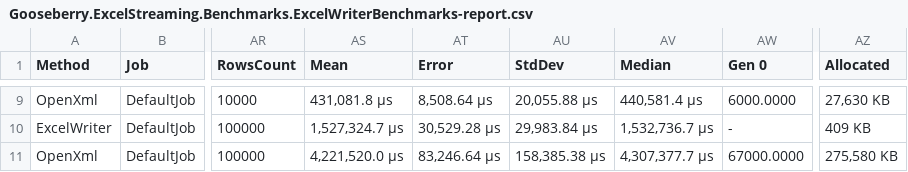
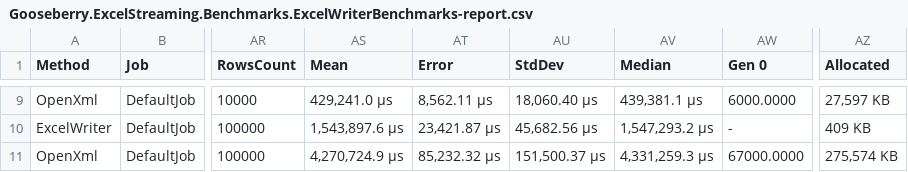
Before and after one commit to gooseberrysoft/excel-streaming, a CSV file: benchmarks/results/results_current/Gooseberry.ExcelStreaming.Benchmarks.ExcelWriterBenchmarks-report.csv, drawn as a sheet; only a part is shown, gaps mark what is left out; the diff covers the shown part only; the diff names each change by its address in the sheet, - before the commit and + after, or states it on an @@ line.

```diff
--- a/benchmarks/results/results_current/Gooseberry.ExcelStreaming.Benchmarks.ExcelWriterBenchmarks-report.csv
+++ b/benchmarks/results/results_current/Gooseberry.ExcelStreaming.Benchmarks.ExcelWriterBenchmarks-report.csv
-AS9 (Mean): 431,081.8 μs
+AS9 (Mean): 429,241.0 μs
-AT9 (Error): 8,508.64 μs
+AT9 (Error): 8,562.11 μs
-AU9 (StdDev): 20,055.88 μs
+AU9 (StdDev): 18,060.40 μs
-AV9 (Median): 440,581.4 μs
+AV9 (Median): 439,381.1 μs
-AZ9 (Allocated): 27,630 KB
+AZ9 (Allocated): 27,597 KB
-AS10 (Mean): 1,527,324.7 μs
+AS10 (Mean): 1,543,897.6 μs
-AT10 (Error): 30,529.28 μs
+AT10 (Error): 23,421.87 μs
-AU10 (StdDev): 29,983.84 μs
+AU10 (StdDev): 45,682.56 μs
-AV10 (Median): 1,532,736.7 μs
+AV10 (Median): 1,547,293.2 μs
-AS11 (Mean): 4,221,520.0 μs
+AS11 (Mean): 4,270,724.9 μs
-AT11 (Error): 83,246.64 μs
+AT11 (Error): 85,232.32 μs
-AU11 (StdDev): 158,385.38 μs
+AU11 (StdDev): 151,500.37 μs
-AV11 (Median): 4,307,377.7 μs
+AV11 (Median): 4,331,259.3 μs
-AZ11 (Allocated): 275,580 KB
+AZ11 (Allocated): 275,574 KB
```
Also changed, not shown: 30 edited cells elsewhere in this file, 4 other files.
